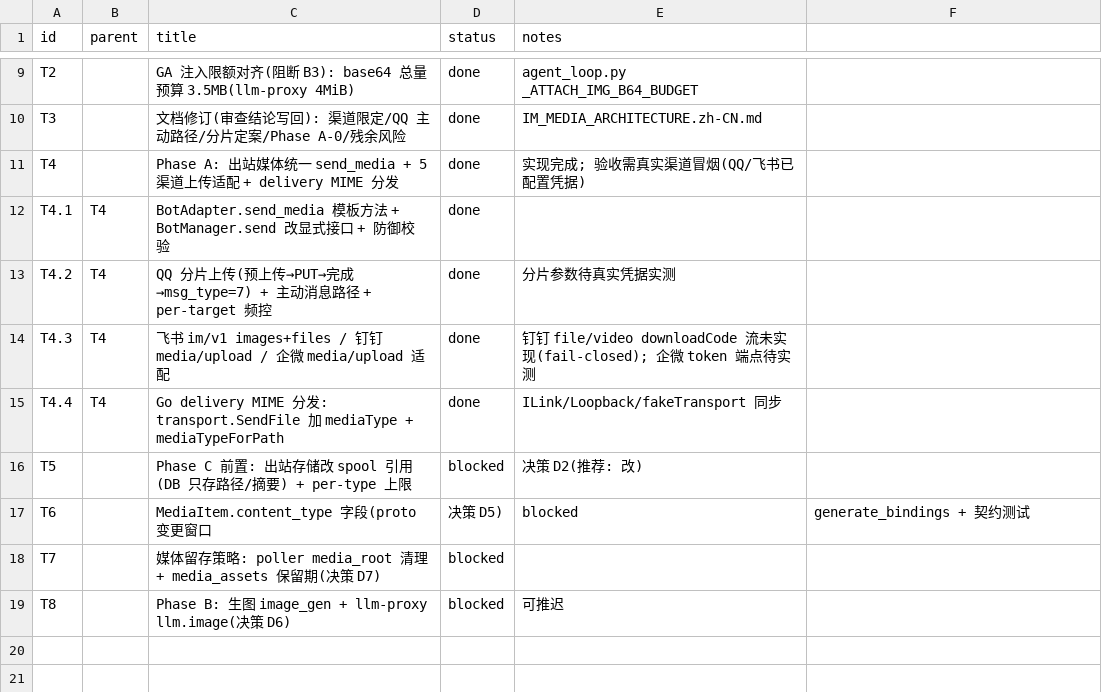
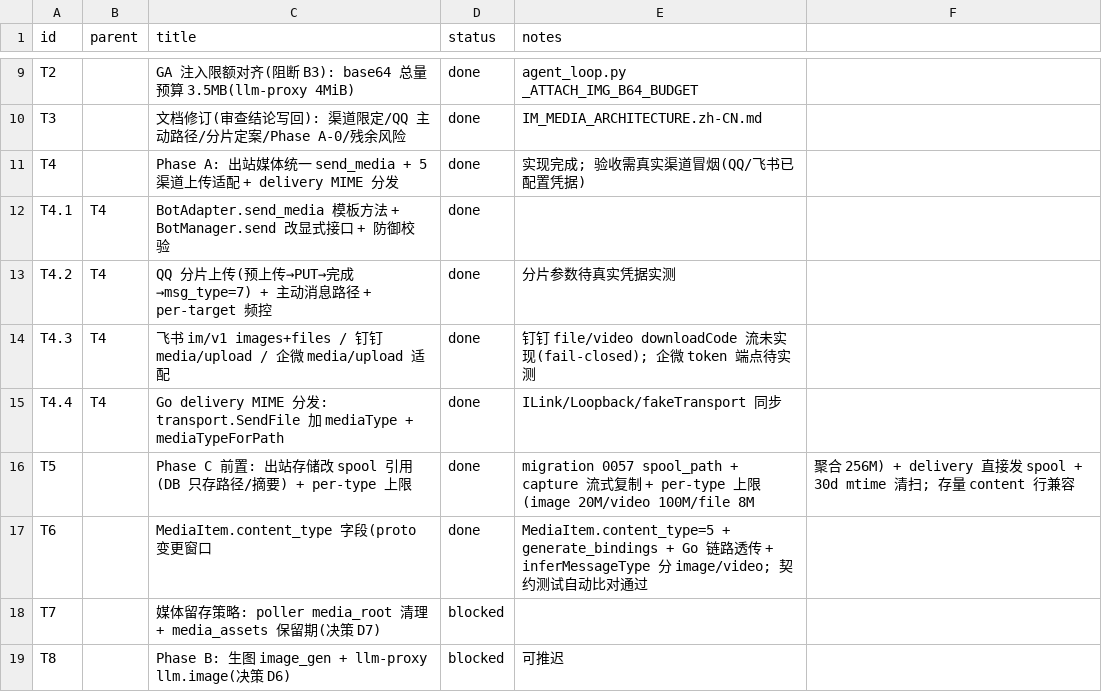
Before and after one commit to Imzl-zl/GenericAgent, a CSV file: .tasks/im-media-pipeline/SUBTASKS.csv, drawn as a sheet; only a part is shown, gaps mark what is left out.

Commit message:
feat(im): 出站存储 spool 引用化(审查 B4/T5) — task_delivery_files 不再存字节, per-type 上限分化
- migration 0057: task_delivery_files.spool_path(DO 块幂等, 存量 content 行兼容)
- captureTaskDeliverableFiles: 文件流式复制到 <spool>/capture/<taskKey>/ (openat2
  源校验 + 限长, 内存峰值=复制缓冲) + 流式 sha256, DB 只存 spool 相对路径/digest
- per-type 上限: image ≤20MiB / video ≤100MiB(Phase C) / file ≤8MiB, 聚合 256MiB
  (spool 化后无内存压力); 回退内存快照仅在无 spool 目录(测试/loopback)
- delivery buildPayload: spool_path 优先(发送前 Lstat 校验), 存量行 content 兼容;
  removePayloadFiles 不再删除捕获期 spool 快照(30d mtime 清扫回收, 与 DB 保留期一致)
- scheduler.cfg.DeliverySpoolDir + main.go 装配(ResolveDeliverySpoolDir 抽离共用)
- compose 无需改动(spool 卷已 Platform rw / Poller ro); 文档 A4 决策更新
测试: spool 捕获/不可变/类型上限/清扫单测; Go build/vet + transport 全绿, DB 契约失败数不变(39)

```diff
--- a/.tasks/im-media-pipeline/SUBTASKS.csv
+++ b/.tasks/im-media-pipeline/SUBTASKS.csv
@@ -15,4 +15,4 @@ T4.3,T4,飞书 im/v1 images+files / 钉钉 media/upload / 企微 media/upload
 T4.4,T4,Go delivery MIME 分发: transport.SendFile 加 mediaType + mediaTypeForPath,done,ILink/Loopback/fakeTransport 同步
-T5,,Phase C 前置: 出站存储改 spool 引用(DB 只存路径/摘要) + per-type 上限,blocked,决策 D2(推荐: 改)
-T6,,MediaItem.content_type 字段(proto 变更窗口, 决策 D5),blocked,generate_bindings + 契约测试
+T5,,Phase C 前置: 出站存储改 spool 引用(DB 只存路径/摘要) + per-type 上限,done,migration 0057 spool_path + capture 流式复制 + per-type 上限(image 20M/video 100M/file 8M, 聚合 256M) + delivery 直接发 spool + 30d mtime 清扫; 存量 content 行兼容
+T6,,MediaItem.content_type 字段(proto 变更窗口,done,MediaItem.content_type=5 + generate_bindings + Go 链路透传 + inferMessageType 分 image/video; 契约测试自动比对通过
 T7,,媒体留存策略: poller media_root 清理 + media_assets 保留期(决策 D7),blocked,
```
Also changed, not shown: 12 other files.
